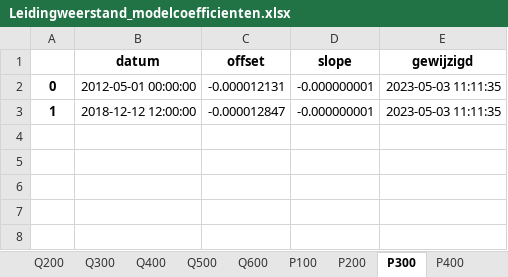
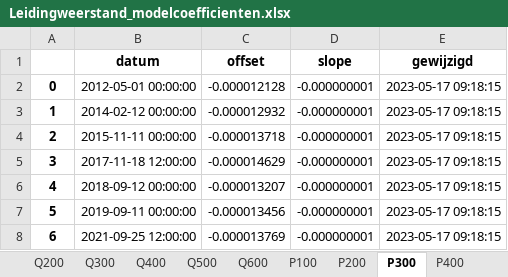
Before and after one commit to pwn-drinking-water-production/python-pwn-productiecapaciteit-infiltratiegebieden, an Excel workbook: productiecapaciteit/results/Leidingweerstand/Leidingweerstand_modelcoefficienten.xlsx, sheet P300, drawn as a sheet; values as stored, in another font and other column widths than the file's, no borders; the diff names each change by its address in the sheet, - before the commit and + after, or states it on an @@ line.

```diff
--- a/productiecapaciteit/results/Leidingweerstand/Leidingweerstand_modelcoefficienten.xlsx (sheet P300)
+++ b/productiecapaciteit/results/Leidingweerstand/Leidingweerstand_modelcoefficienten.xlsx (sheet P300)
-C2 (offset): -0.000012131
+C2 (offset): -0.000012128
-E2:E3 (gewijzigd): 2023-05-03 11:11:35
+E2:E3 (gewijzigd): 2023-05-17 09:18:15
-B3 (datum): 2018-12-12 12:00:00
+B3 (datum): 2014-02-12 00:00:00
-C3 (offset): -0.000012847
+C3 (offset): -0.000012932
+row 4: 2 | 2015-11-11 00:00:00 | -0.000013718 | -0.000000001 | 2023-05-17 09:18:15
+row 5: 3 | 2017-11-18 12:00:00 | -0.000014629 | -0.000000001 | 2023-05-17 09:18:15
+row 6: 4 | 2018-09-12 00:00:00 | -0.000013207 | -0.000000001 | 2023-05-17 09:18:15
+row 7: 5 | 2019-09-11 00:00:00 | -0.000013456 | -0.000000001 | 2023-05-17 09:18:15
+row 8: 6 | 2021-09-25 12:00:00 | -0.000013769 | -0.000000001 | 2023-05-17 09:18:15
```
Also changed, not shown: sheet IK93, sheet Q500, sheet IK103, sheet P200, sheet P400, sheet IK106, 17 more sheets, 48 other files.
